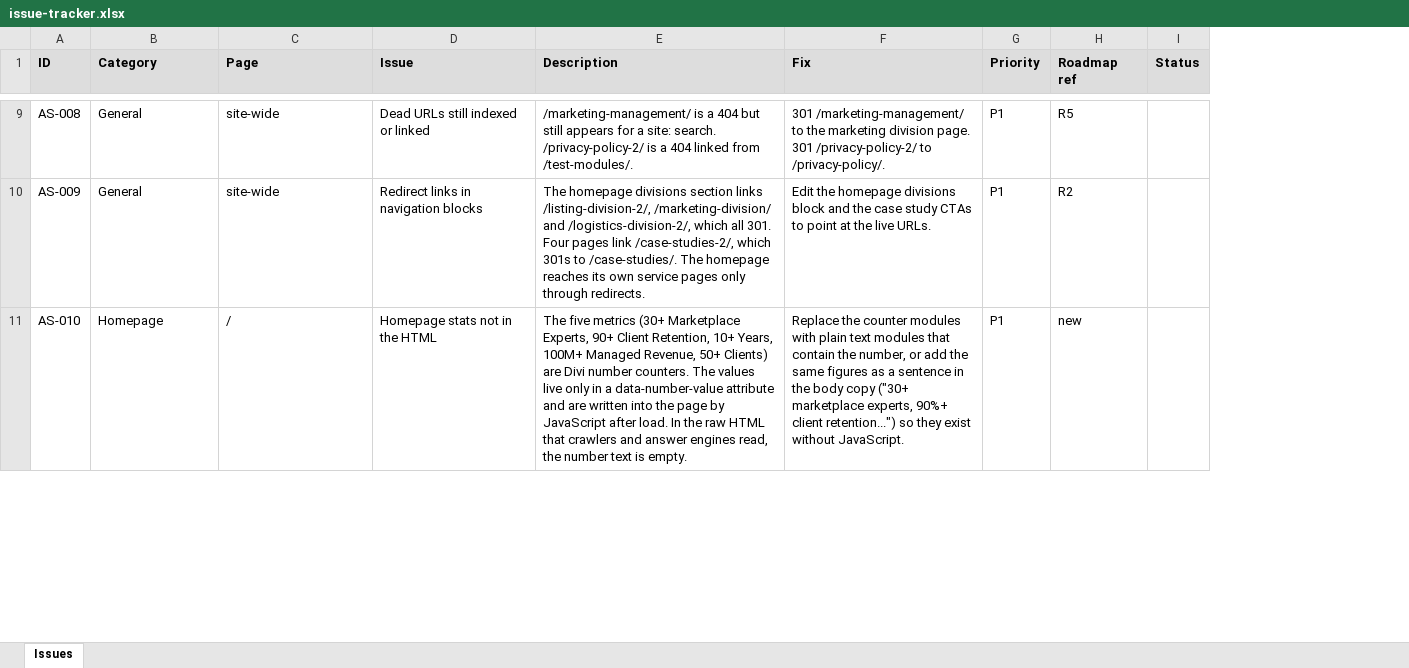
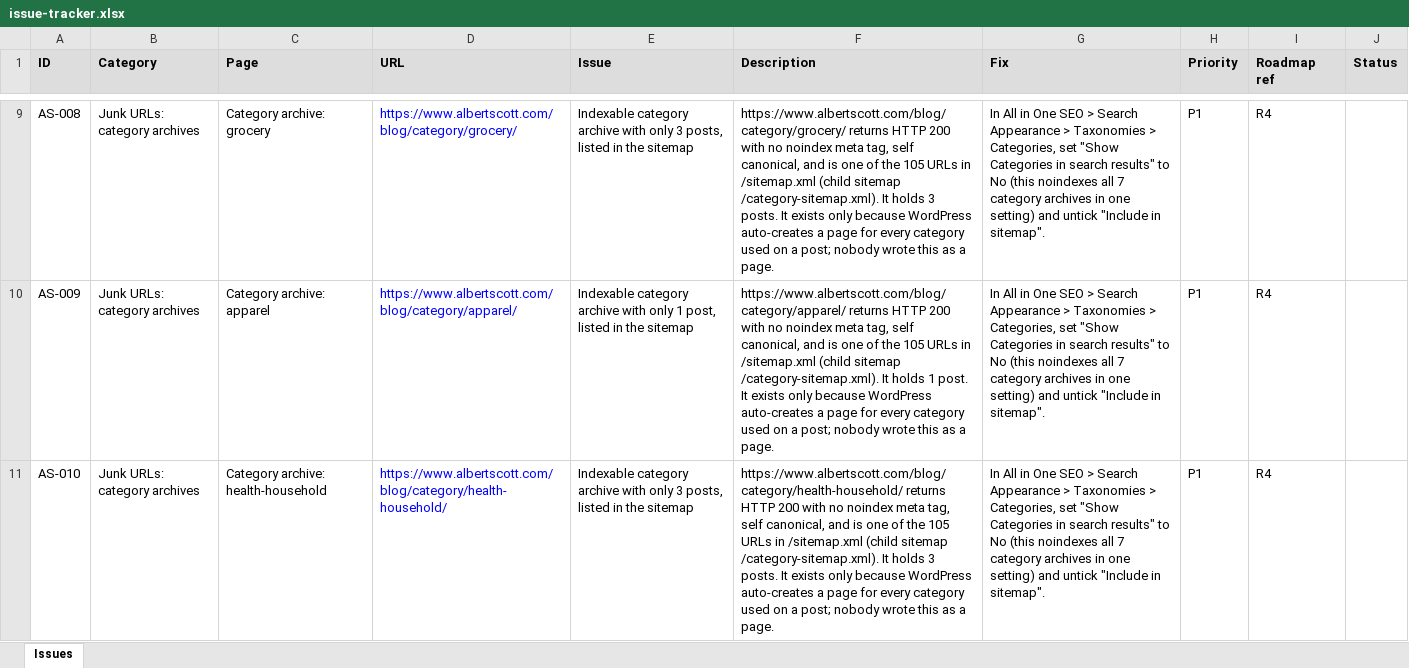
Before and after one commit to salesmanager-crypto/smartlead-api-client, an Excel workbook: seo-geo/tracking/issue-tracker.xlsx, sheet Issues, drawn as a sheet; only a part is shown, gaps mark what is left out; values as stored, in another font and other column widths than the file's, no borders; addresses are those after the commit; the diff covers the shown part only; the diff names each change by its address in the sheet, - before the commit and + after, or states it on an @@ line.

```diff
--- a/seo-geo/tracking/issue-tracker.xlsx (sheet Issues)
+++ b/seo-geo/tracking/issue-tracker.xlsx (sheet Issues)
+column D (URL), rows 9-11: https://www.albertscott.com/blog/category/grocery/ | https://www.albertscott.com/blog/category/apparel/ | https://www.albertscott.com/blog/category/health-household/
-B9:B10 (Category): General
+B9:B10 (Category): Junk URLs: category archives
-C9 (Page): site-wide
+C9 (Page): Category archive: grocery
-E9 (Issue): Dead URLs still indexed or linked
+E9 (Issue): Indexable category archive with only 3 posts, listed in the sitemap
-F9 (Description): /marketing-management/ is a 404 but still appears for a site: search. /privacy-policy-2/ is a 404 linked from /test-modules/.
+F9 (Description): https://www.albertscott.com/blog/category/grocery/ returns HTTP 200 with no noindex meta tag, self canonical, and is one of the 105 URLs in /sitemap.xml (child sitemap /category-sitemap.xml). It holds 3 posts. It exists only because WordPress auto-creates a page for every category used on a post; nobody wrote this as a page.
-G9 (Fix): 301 /marketing-management/ to the marketing division page. 301 /privacy-policy-2/ to /privacy-policy/.
+G9 (Fix): In All in One SEO > Search Appearance > Taxonomies > Categories, set "Show Categories in search results" to No (this noindexes all 7 category archives in one setting) and untick "Include in sitemap".
-I9 (Roadmap ref): R5
+I9 (Roadmap ref): R4
-C10 (Page): site-wide
+C10 (Page): Category archive: apparel
-E10 (Issue): Redirect links in navigation blocks
+E10 (Issue): Indexable category archive with only 1 post, listed in the sitemap
-F10 (Description): The homepage divisions section links /listing-division-2/, /marketing-division/ and /logistics-division-2/, which all 301. Four pages link /case-studies-2/, which 301s to /case-studies/. The homepage reaches its own service pages only through redirects.
+F10 (Description): https://www.albertscott.com/blog/category/apparel/ returns HTTP 200 with no noindex meta tag, self canonical, and is one of the 105 URLs in /sitemap.xml (child sitemap /category-sitemap.xml). It holds 1 post. It exists only because WordPress auto-creates a page for every category used on a post; nobody wrote this as a page.
-G10 (Fix): Edit the homepage divisions block and the case study CTAs to point at the live URLs.
+G10 (Fix): In All in One SEO > Search Appearance > Taxonomies > Categories, set "Show Categories in search results" to No (this noindexes all 7 category archives in one setting) and untick "Include in sitemap".
-I10 (Roadmap ref): R2
+I10 (Roadmap ref): R4
-B11 (Category): Homepage
+B11 (Category): Junk URLs: category archives
-C11 (Page): /
+C11 (Page): Category archive: health-household
-E11 (Issue): Homepage stats not in the HTML
+E11 (Issue): Indexable category archive with only 3 posts, listed in the sitemap
-F11 (Description): The five metrics (30+ Marketplace Experts, 90+ Client Retention, 10+ Years, 100M+ Managed Revenue, 50+ Clients) are Divi number counters. The values live only in a data-number-value attribute and are written into the page by JavaScript after load. In the raw HTML that crawlers and answer engines read, the number text is empty.
+F11 (Description): https://www.albertscott.com/blog/category/health-household/ returns HTTP 200 with no noindex meta tag, self canonical, and is one of the 105 URLs in /sitemap.xml (child sitemap /category-sitemap.xml). It holds 3 posts. It exists only because WordPress auto-creates a page for every category used on a post; nobody wrote this as a page.
-G11 (Fix): Replace the counter modules with plain text modules that contain the number, or add the same figures as a sentence in the body copy ("30+ marketplace experts, 90%+ client retention...") so they exist without JavaScript.
+G11 (Fix): In All in One SEO > Search Appearance > Taxonomies > Categories, set "Show Categories in search results" to No (this noindexes all 7 category archives in one setting) and untick "Include in sitemap".
-I11 (Roadmap ref): new
+I11 (Roadmap ref): R4
```
Also changed, not shown: 88 added rows and 936 edited cells elsewhere in this sheet, 3 other files.
